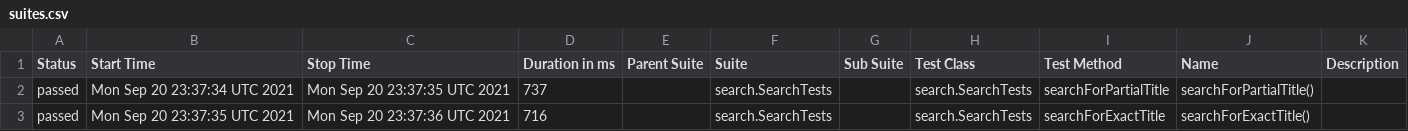
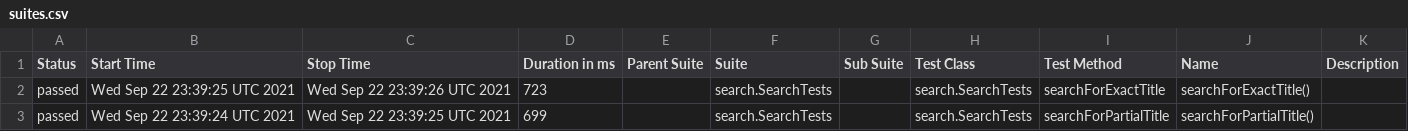
Before and after one commit to reinaldorossetti/playwright-java, a CSV file: safari/data/suites.csv, drawn as a sheet.

```diff
--- a/safari/data/suites.csv
+++ b/safari/data/suites.csv
@@ -1,3 +1,3 @@
 "Status","Start Time","Stop Time","Duration in ms","Parent Suite","Suite","Sub Suite","Test Class","Test Method","Name","Description"
-"passed","Mon Sep 20 23:37:34 UTC 2021","Mon Sep 20 23:37:35 UTC 2021","737","","search.SearchTests","","search.SearchTests","searchForPartialTitle","searchForPartialTitle()",""
-"passed","Mon Sep 20 23:37:35 UTC 2021","Mon Sep 20 23:37:36 UTC 2021","716","","search.SearchTests","","search.SearchTests","searchForExactTitle","searchForExactTitle()",""
+"passed","Wed Sep 22 23:39:25 UTC 2021","Wed Sep 22 23:39:26 UTC 2021","723","","search.SearchTests","","search.SearchTests","searchForExactTitle","searchForExactTitle()",""
+"passed","Wed Sep 22 23:39:24 UTC 2021","Wed Sep 22 23:39:25 UTC 2021","699","","search.SearchTests","","search.SearchTests","searchForPartialTitle","searchForPartialTitle()",""
```
Also changed, not shown: 17 other files.
